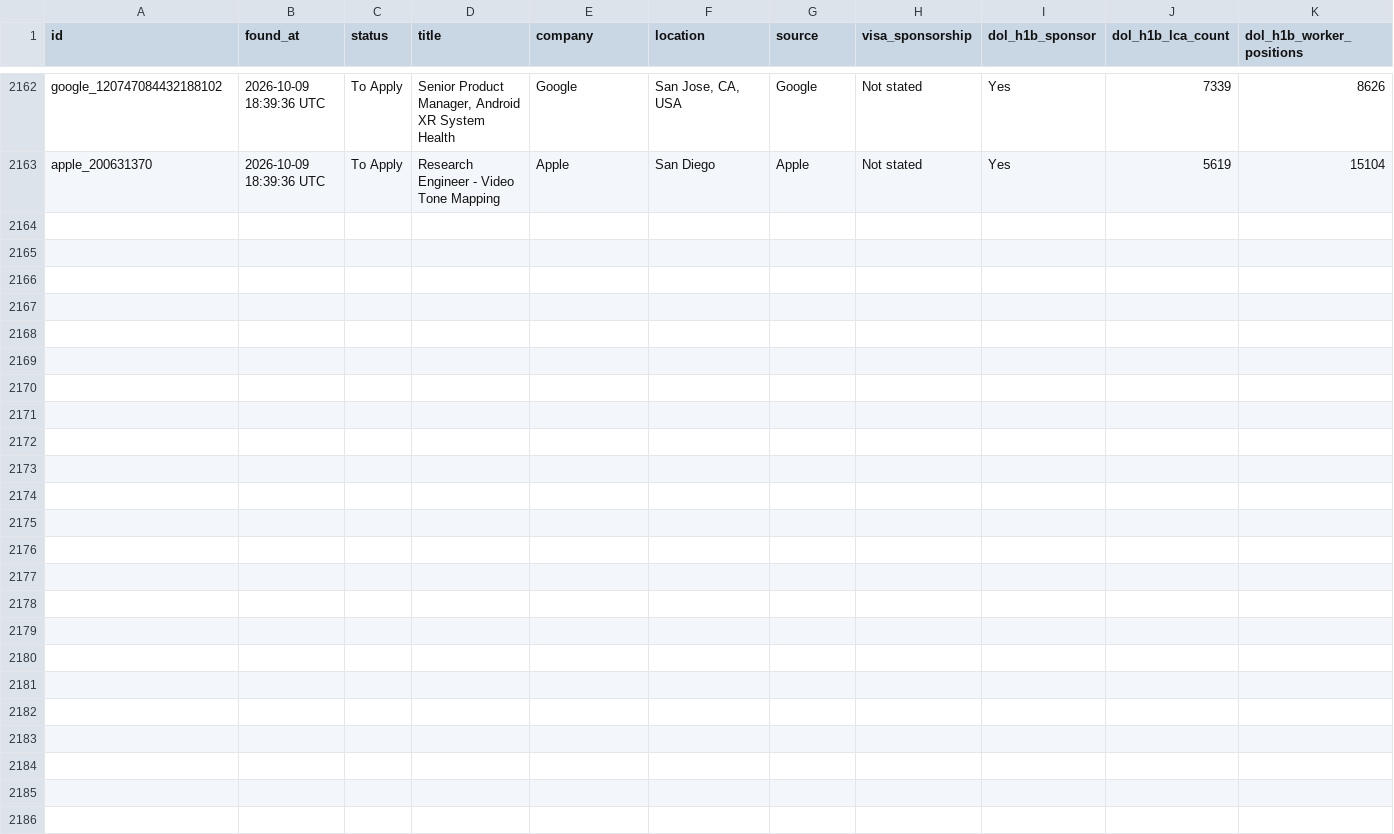
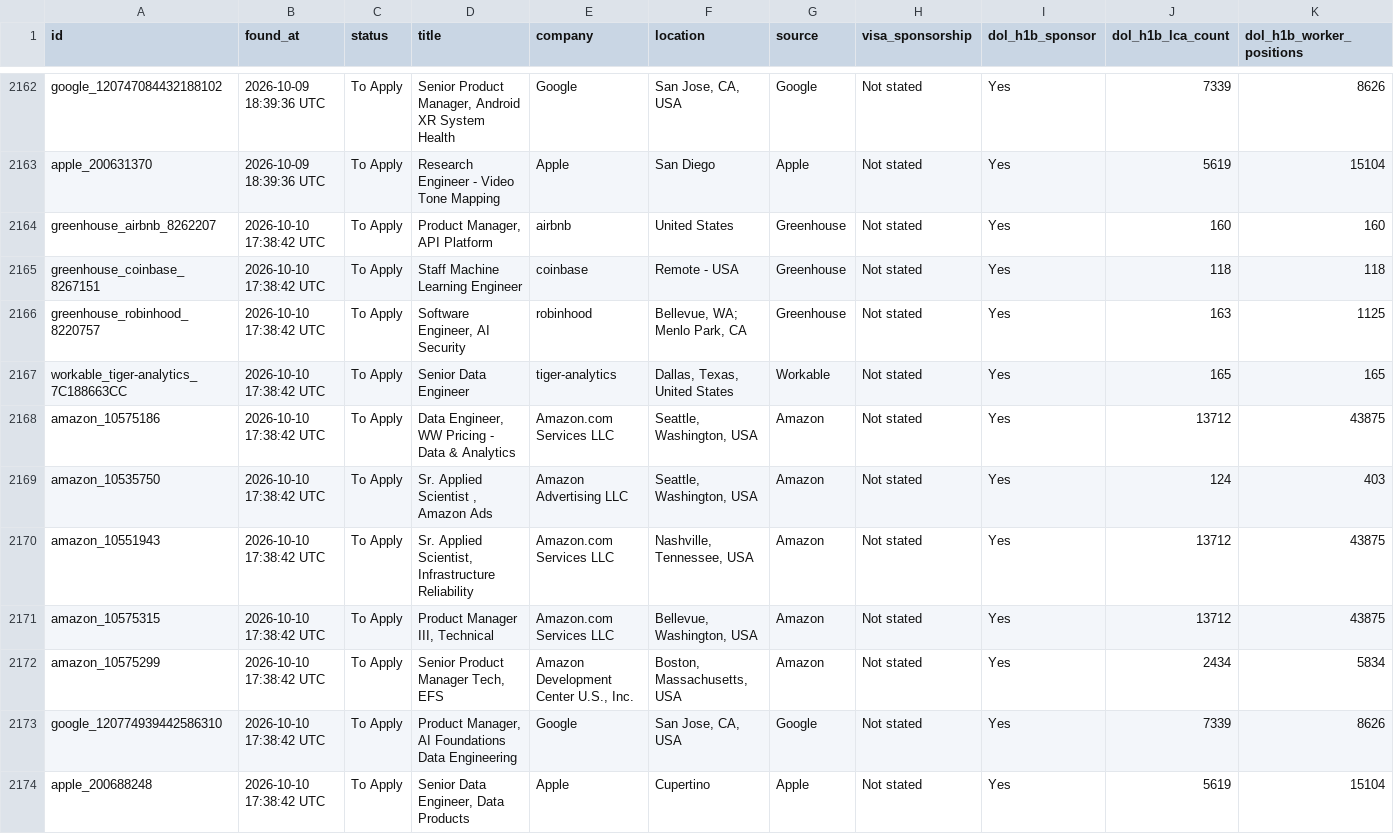
Before and after one commit to shoaibshaikwrk/Jobs_we_care_for_you, a CSV file: data/jobs_found.csv, drawn as a sheet; only a part is shown, gaps mark what is left out; rows hold the shown columns only; the diff names each change by its address in the sheet, - before the commit and + after, or states it on an @@ line.

```diff
--- a/data/jobs_found.csv
+++ b/data/jobs_found.csv
+row 2164: greenhouse_airbnb_8262207 | 2026-10-10 17:38:42 UTC | To Apply | Product Manager, API Platform | airbnb | United States | Greenhouse | Not stated | Yes | 160 | 160
+row 2165: greenhouse_coinbase_8267151 | 2026-10-10 17:38:42 UTC | To Apply | Staff Machine Learning Engineer | coinbase | Remote - USA | Greenhouse | Not stated | Yes | 118 | 118
+row 2166: greenhouse_robinhood_8220757 | 2026-10-10 17:38:42 UTC | To Apply | Software Engineer, AI Security | robinhood | Bellevue, WA; Menlo Park, CA | Greenhouse | Not stated | Yes | 163 | 1125
+row 2167: workable_tiger-analytics_7C188663CC | 2026-10-10 17:38:42 UTC | To Apply | Senior Data Engineer | tiger-analytics | Dallas, Texas, United States | Workable | Not stated | Yes | 165 | 165
+row 2168: amazon_10575186 | 2026-10-10 17:38:42 UTC | To Apply | Data Engineer, WW Pricing - Data & Analytics | Amazon.com Services LLC | Seattle, Washington, USA | Amazon | Not stated | Yes | 13712 | 43875
+row 2169: amazon_10535750 | 2026-10-10 17:38:42 UTC | To Apply | Sr. Applied Scientist , Amazon Ads | Amazon Advertising LLC | Seattle, Washington, USA | Amazon | Not stated | Yes | 124 | 403
+row 2170: amazon_10551943 | 2026-10-10 17:38:42 UTC | To Apply | Sr. Applied Scientist, Infrastructure Reliability | Amazon.com Services LLC | Nashville, Tennessee, USA | Amazon | Not stated | Yes | 13712 | 43875
+row 2171: amazon_10575315 | 2026-10-10 17:38:42 UTC | To Apply | Product Manager III, Technical | Amazon.com Services LLC | Bellevue, Washington, USA | Amazon | Not stated | Yes | 13712 | 43875
+row 2172: amazon_10575299 | 2026-10-10 17:38:42 UTC | To Apply | Senior Product Manager Tech, EFS | Amazon Development Center U.S., Inc. | Boston, Massachusetts, USA | Amazon | Not stated | Yes | 2434 | 5834
+row 2173: google_120774939442586310 | 2026-10-10 17:38:42 UTC | To Apply | Product Manager, AI Foundations Data Engineering | Google | San Jose, CA, USA | Google | Not stated | Yes | 7339 | 8626
+row 2174: apple_200688248 | 2026-10-10 17:38:42 UTC | To Apply | Senior Data Engineer, Data Products | Apple | Cupertino | Apple | Not stated | Yes | 5619 | 15104
```
Also changed, not shown: 3 other files.
